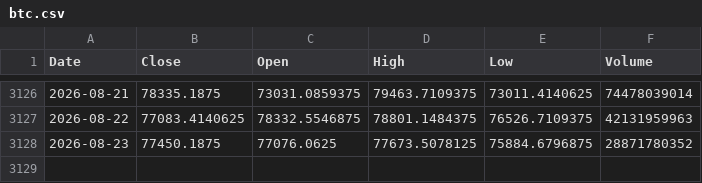
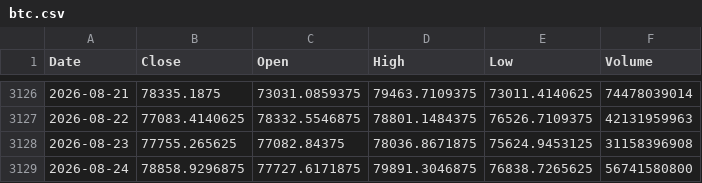
Before and after one commit to Miguelachoacho/TP-2026, a CSV file: Entrega3/Data/btc.csv, drawn as a sheet; only a part is shown, gaps mark what is left out.

Commit message:
Se analizó el dataset del btc y f&f

```diff
--- a/Entrega3/Data/btc.csv
+++ b/Entrega3/Data/btc.csv
@@ -3127,2 +3127,3 @@ Date,Close,Open,High,Low,Volume
 2026-08-22,77083.4140625,78332.5546875,78801.1484375,76526.7109375,42131959963
-2026-08-23,77450.1875,77076.0625,77673.5078125,75884.6796875,28871780352
+2026-08-23,77755.265625,77082.84375,78036.8671875,75624.9453125,31158396908
+2026-08-24,78858.9296875,77727.6171875,79891.3046875,76838.7265625,56741580800
```
Also changed, not shown: Entrega3/Data/fear_greed.csv, 3 other files.
